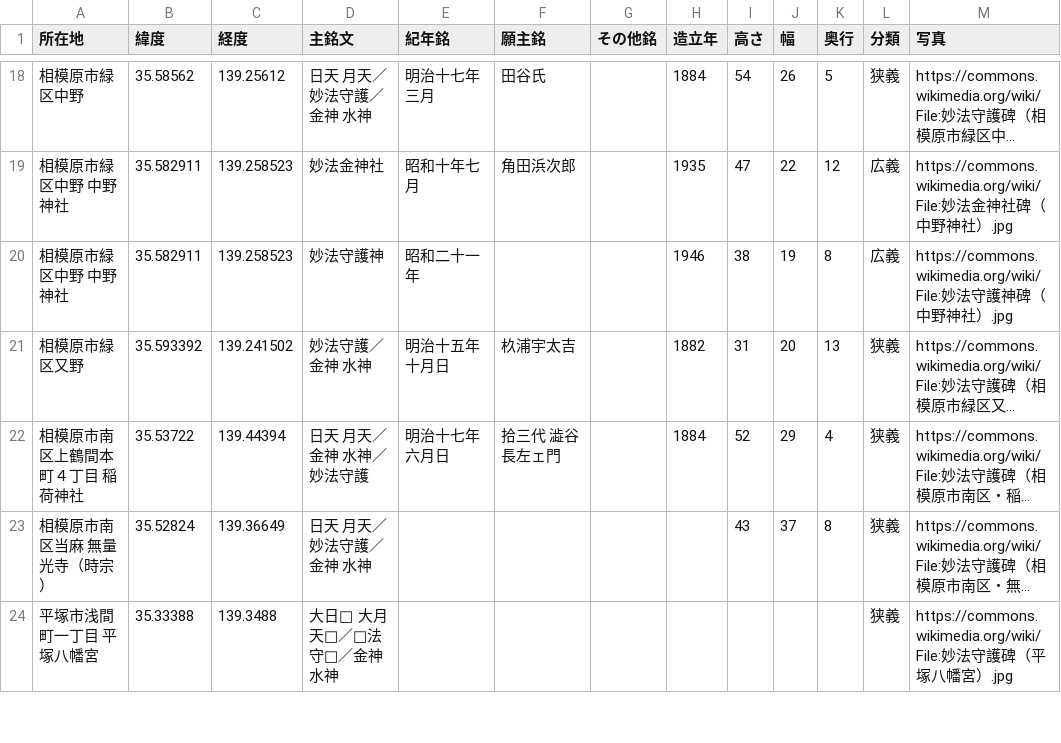
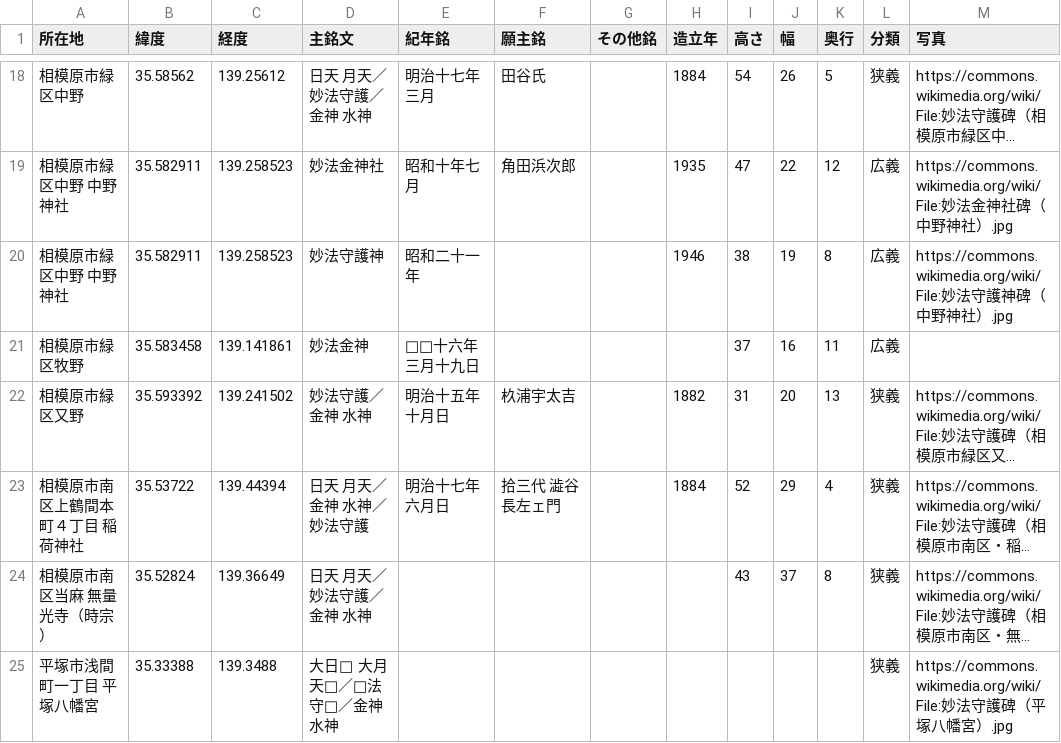
Before and after one commit to sekibutsu-info/myoho_shugohi, a CSV file: 妙法守護碑.csv, drawn as a sheet; only a part is shown, gaps mark what is left out; long unchanged cells end in …; the diff names each change by its address in the sheet, - before the commit and + after, or states it on an @@ line.

Commit message:
Update 妙法守護碑.csv

```diff
--- a/妙法守護碑.csv
+++ b/妙法守護碑.csv
+row 21: 相模原市緑区牧野 | 35.583458 | 139.141861 | 妙法金神 | □□十六年 三月十九日 |  |  |  | 37 | 16 | 11 | 広義
```
